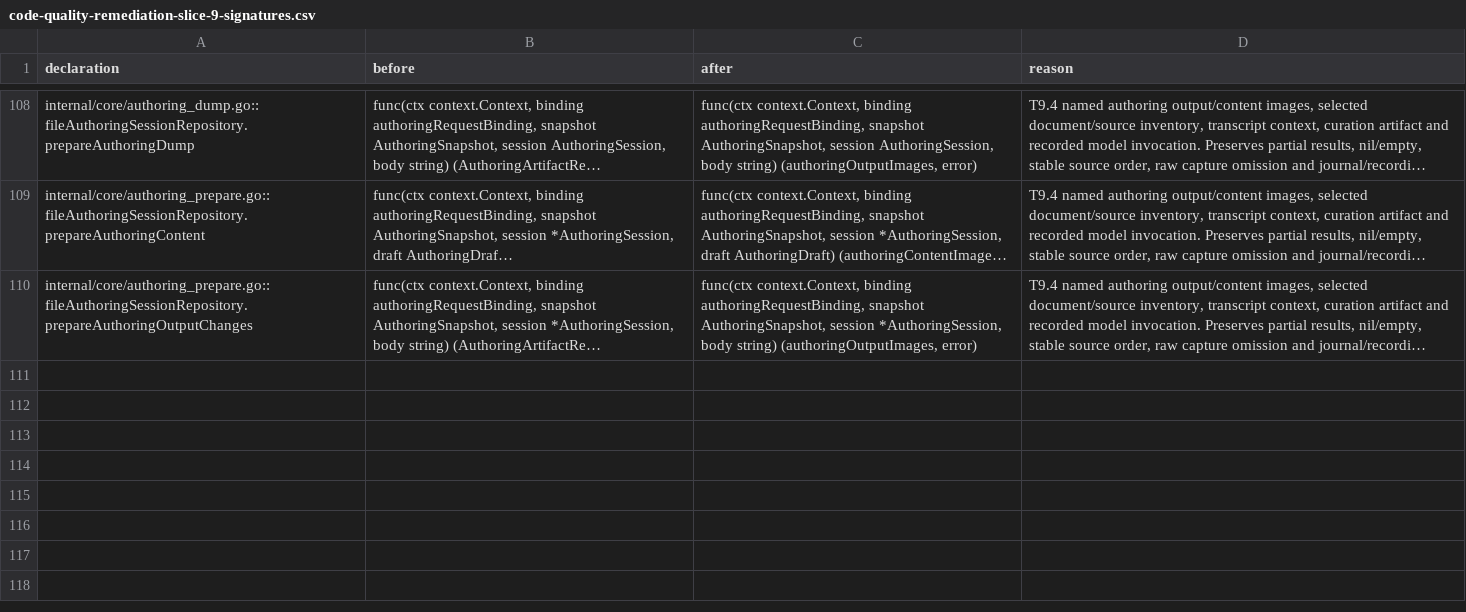
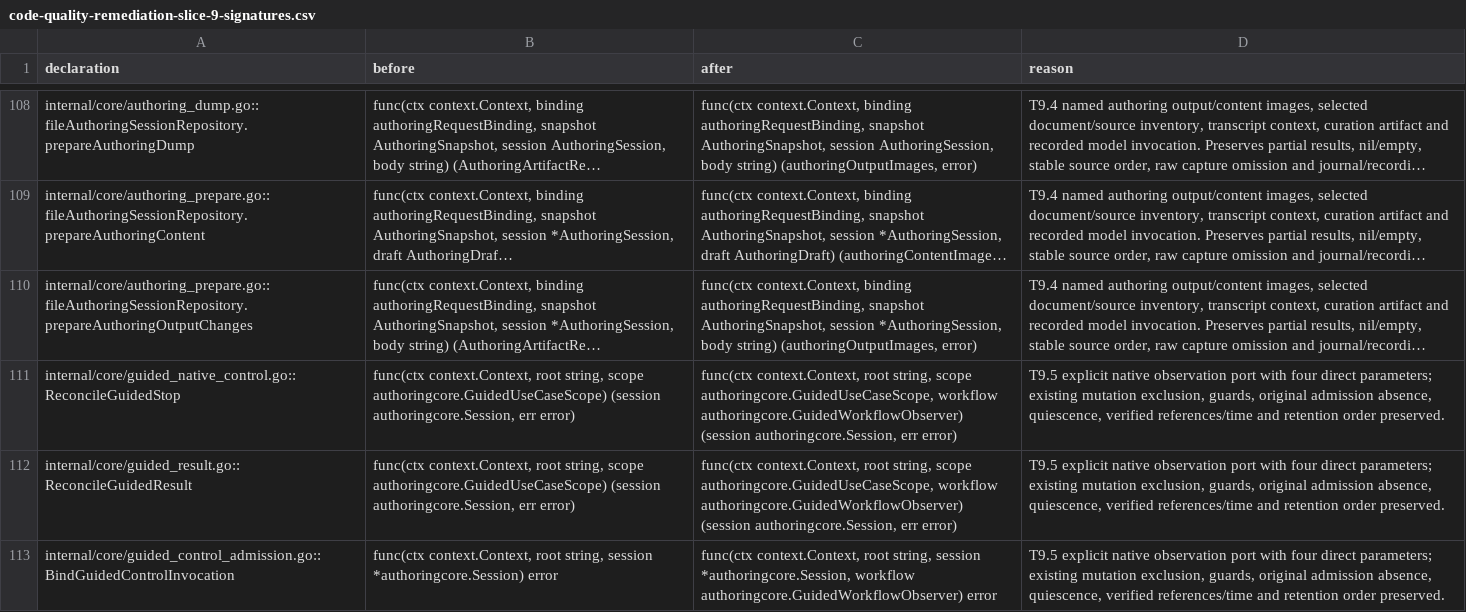
Before and after one commit to adrianpk/chr, a CSV file: ops/default/plan/code-quality-remediation-slice-9-signatures.csv, drawn as a sheet; only a part is shown, gaps mark what is left out; long unchanged cells end in …; the diff names each change by its address in the sheet, - before the commit and + after, or states it on an @@ line.

Commit message:
refactor(authoring): observe guided native outcomes through owned ports

```diff
--- a/ops/default/plan/code-quality-remediation-slice-9-signatures.csv
+++ b/ops/default/plan/code-quality-remediation-slice-9-signatures.csv
+row 111: internal/core/guided_native_control.go::ReconcileGuidedStop | func(ctx context.Context, root string, scope authoringcore.GuidedUseCaseScope) (session authoringcore.Session, err error) | func(ctx context.Context, root string, scope authoringcore.GuidedUseCaseScope, workflow authoringcore.GuidedWorkflowObserver) (session authoringcore.Session, err error) | T9.5 explicit native observation port with four direct parameters; existing mutation exclusion, guards, original admission absence, quiescence, verified references/time and retention order preserved.
+row 112: internal/core/guided_result.go::ReconcileGuidedResult | func(ctx context.Context, root string, scope authoringcore.GuidedUseCaseScope) (session authoringcore.Session, err error) | func(ctx context.Context, root string, scope authoringcore.GuidedUseCaseScope, workflow authoringcore.GuidedWorkflowObserver) (session authoringcore.Session, err error) | T9.5 explicit native observation port with four direct parameters; existing mutation exclusion, guards, original admission absence, quiescence, verified references/time and retention order preserved.
+row 113: internal/core/guided_control_admission.go::BindGuidedControlInvocation | func(ctx context.Context, root string, session *authoringcore.Session) error | func(ctx context.Context, root string, session *authoringcore.Session, workflow authoringcore.GuidedWorkflowObserver) error | T9.5 explicit native observation port with four direct parameters; existing mutation exclusion, guards, original admission absence, quiescence, verified references/time and retention order preserved.
```
Also changed, not shown: ops/default/plan/code-quality-remediation-core-owners.csv, ops/default/plan/code-quality-remediation-slice-9-moves.csv, 12 other files.
